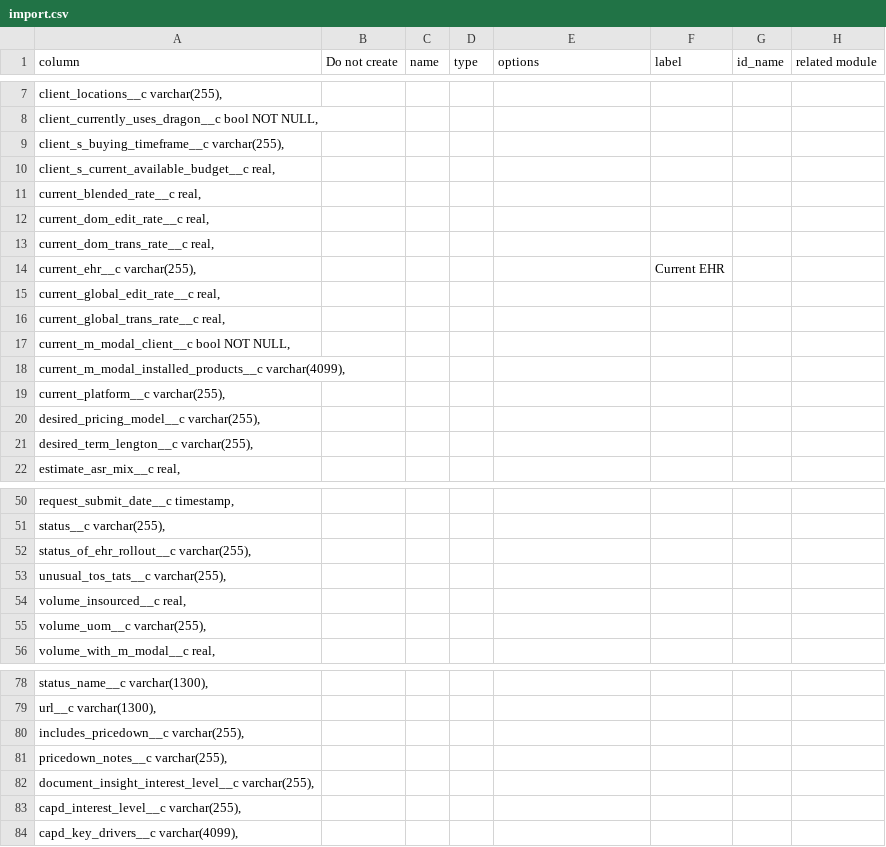
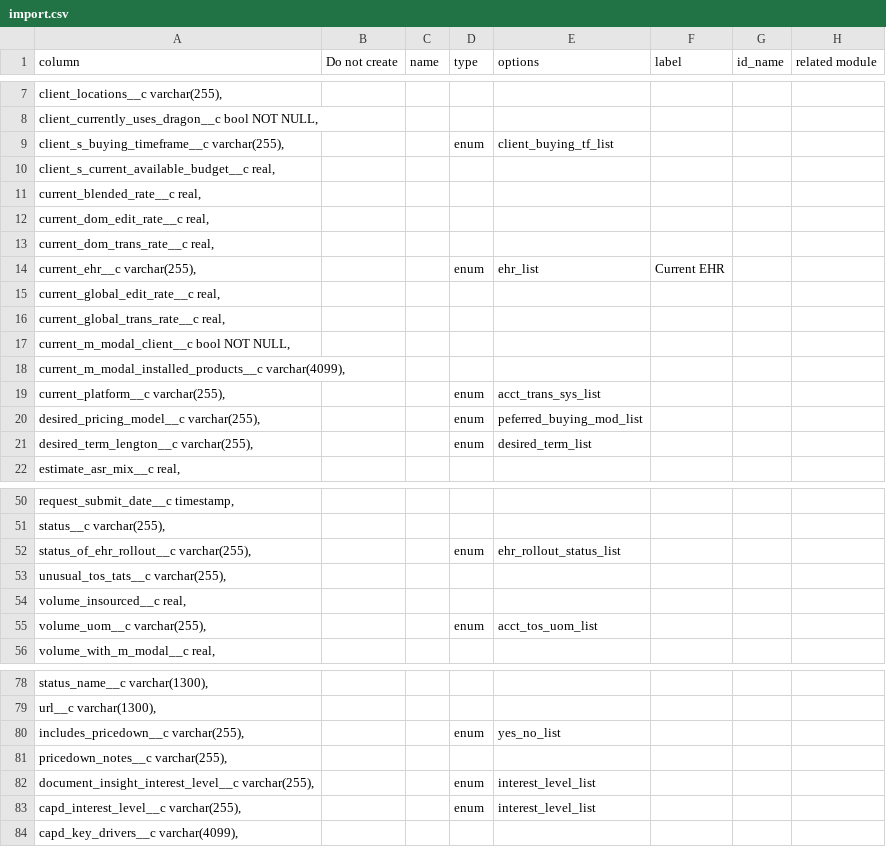
Before and after one commit to stew2714/SuiteCRM, a CSV file: custom/include/FluencyOne/import.csv, drawn as a sheet; only a part is shown, gaps mark what is left out; the diff covers the shown part only.

Commit message:
Lead changes and FluencyOne changes

```diff
--- a/custom/include/FluencyOne/import.csv
+++ b/custom/include/FluencyOne/import.csv
@@ -8,3 +8,3 @@ column,Do not create,name,type,options,label,id_name,related module
 "   client_currently_uses_dragon__c bool NOT NULL,",,,,,,,
-"   client_s_buying_timeframe__c varchar(255),",,,,,,,
+"   client_s_buying_timeframe__c varchar(255),",,,enum,client_buying_tf_list,,,
 "   client_s_current_available_budget__c real,",,,,,,,
@@ -13,3 +13,3 @@ column,Do not create,name,type,options,label,id_name,related module
 "   current_dom_trans_rate__c real,",,,,,,,
-"   current_ehr__c varchar(255),",,,,,Current EHR,,
+"   current_ehr__c varchar(255),",,,enum,ehr_list,Current EHR,,
 "   current_global_edit_rate__c real,",,,,,,,
@@ -18,5 +18,5 @@ column,Do not create,name,type,options,label,id_name,related module
 "   current_m_modal_installed_products__c varchar(4099),",,,,,,,
-"   current_platform__c varchar(255),",,,,,,,
-"   desired_pricing_model__c varchar(255),",,,,,,,
-"   desired_term_lengton__c varchar(255),",,,,,,,
+"   current_platform__c varchar(255),",,,enum,acct_trans_sys_list,,,
+"   desired_pricing_model__c varchar(255),",,,enum,peferred_buying_mod_list,,,
+"   desired_term_lengton__c varchar(255),",,,enum,desired_term_list,,,
 "   estimate_asr_mix__c real,",,,,,,,
@@ -51,6 +51,6 @@ column,Do not create,name,type,options,label,id_name,related module
 "   status__c varchar(255),",,,,,,,
-"   status_of_ehr_rollout__c varchar(255),",,,,,,,
+"   status_of_ehr_rollout__c varchar(255),",,,enum,ehr_rollout_status_list,,,
 "   unusual_tos_tats__c varchar(255),",,,,,,,
 "   volume_insourced__c real,",,,,,,,
-"   volume_uom__c varchar(255),",,,,,,,
+"   volume_uom__c varchar(255),",,,enum,acct_tos_uom_list,,,
 "   volume_with_m_modal__c real,",,,,,,,
@@ -79,6 +79,6 @@ column,Do not create,name,type,options,label,id_name,related module
 "   url__c varchar(1300),",,,,,,,
-"   includes_pricedown__c varchar(255),",,,,,,,
+"   includes_pricedown__c varchar(255),",,,enum,yes_no_list,,,
 "   pricedown_notes__c varchar(255),",,,,,,,
-"   document_insight_interest_level__c varchar(255),",,,,,,,
-"   capd_interest_level__c varchar(255),",,,,,,,
+"   document_insight_interest_level__c varchar(255),",,,enum,interest_level_list,,,
+"   capd_interest_level__c varchar(255),",,,enum,interest_level_list,,,
 "   capd_key_drivers__c varchar(4099),",,,,,,,
```
Also changed, not shown: 1 edited cell elsewhere in this file, custom/include/Leads/import.csv, 15 other files.
